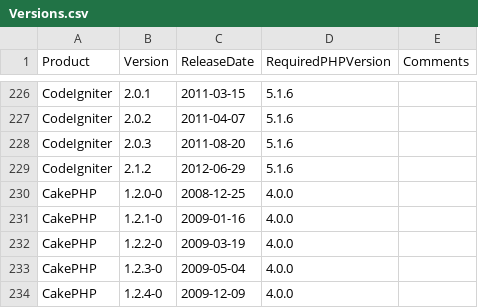
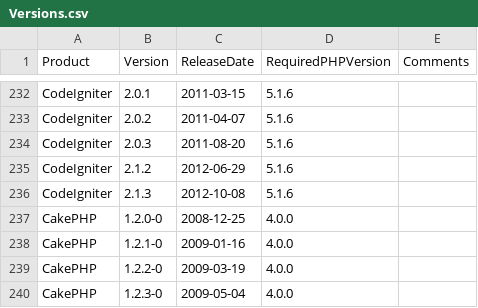
Before and after one commit to cwi-swat/php-analysis, a CSV file: src/lang/php/extract/csvs/Versions.csv, drawn as a sheet; only a part is shown, gaps mark what is left out; the shorter side is filled out with more unchanged rows; the diff covers the shown part only.

```diff
--- a/src/lang/php/extract/csvs/Versions.csv
+++ b/src/lang/php/extract/csvs/Versions.csv
@@ -229,2 +235,3 @@ CodeIgniter,2.0.3,2011-08-20,5.1.6,
 CodeIgniter,2.1.2,2012-06-29,5.1.6,
+CodeIgniter,2.1.3,2012-10-08,5.1.6,
 CakePHP,1.2.0-0,2008-12-25,4.0.0,
```
Also changed, not shown: 21 added rows elsewhere in this file, 3 other files.
